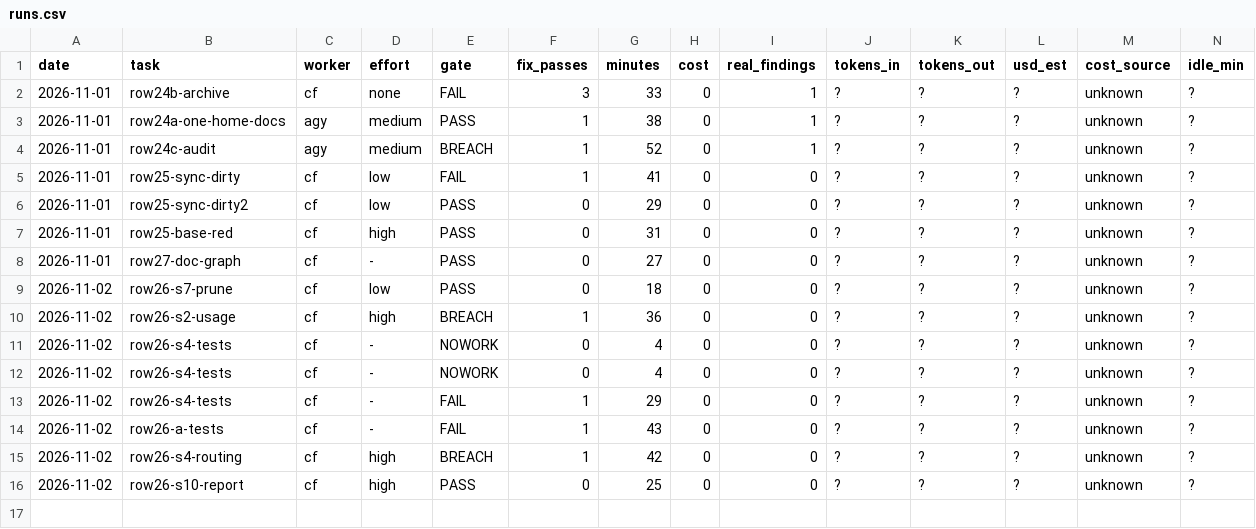
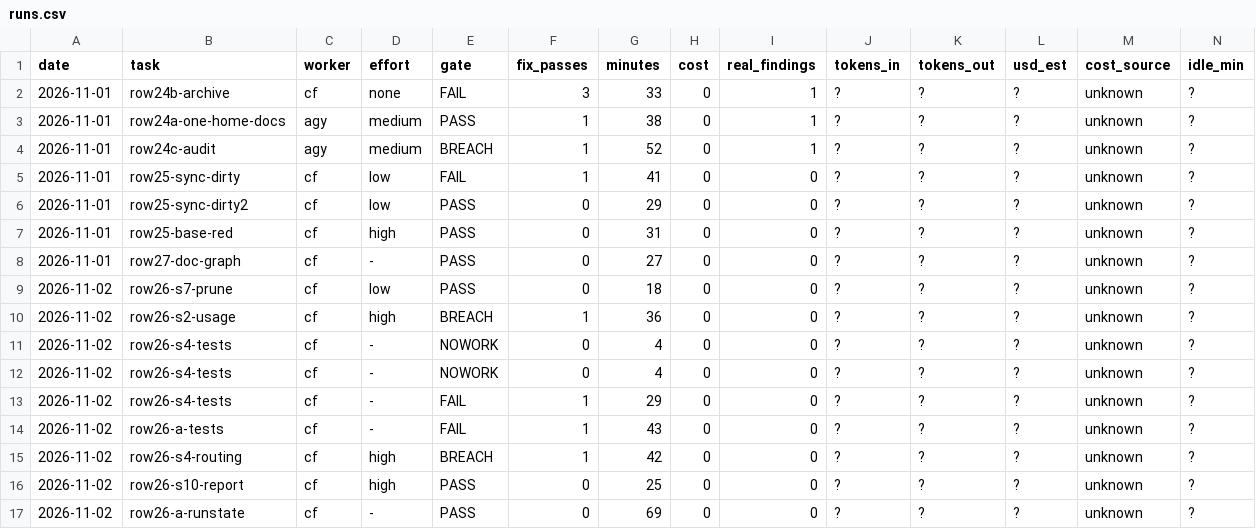
Before and after one commit to ferasalm/game, a CSV file: docs/runs.csv, drawn as a sheet; the diff names each change by its address in the sheet, - before the commit and + after, or states it on an @@ line.

```diff
--- a/docs/runs.csv
+++ b/docs/runs.csv
+row 17: 2026-11-02 | row26-a-runstate | cf | - | PASS | 0 | 69 | 0 | 0 | ? | ? | ? | unknown | ?
```
Also changed, not shown: 2 other files.
